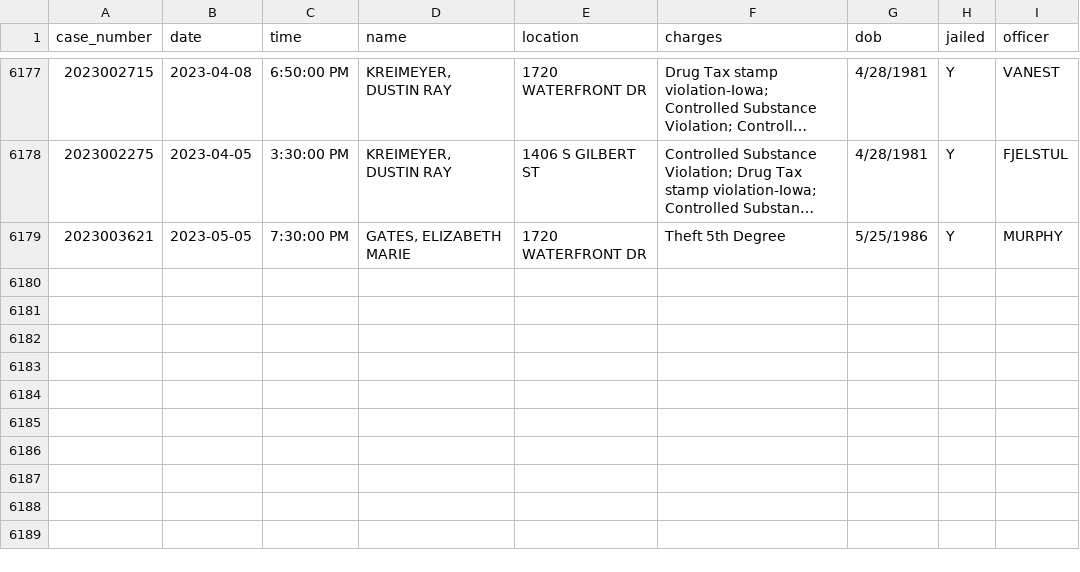
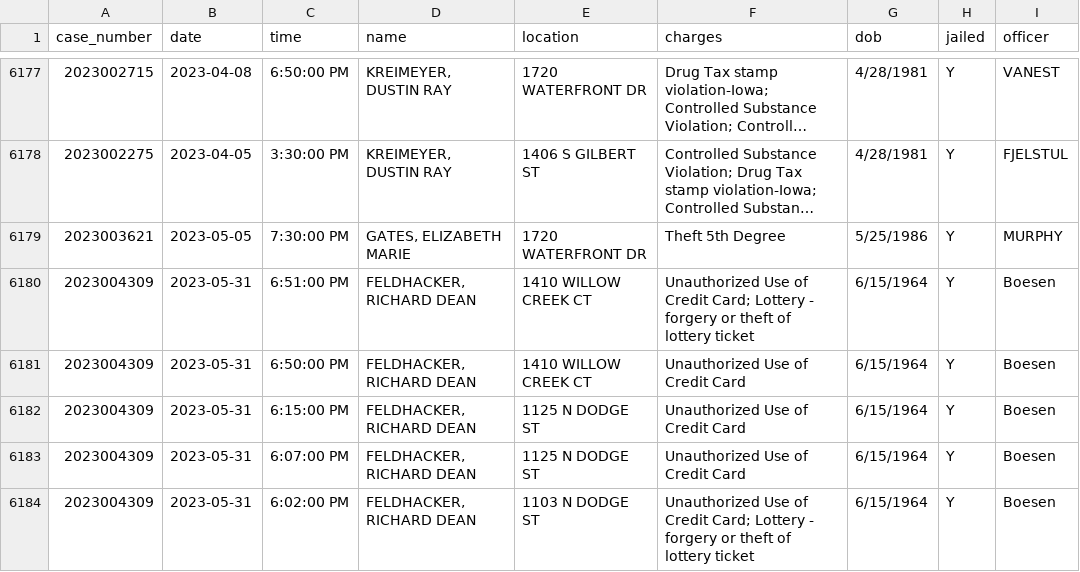
Before and after one commit to andrew-couch/ICBarTweeter, a CSV file: Data/charge_history.csv, drawn as a sheet; only a part is shown, gaps mark what is left out; long unchanged cells end in …; the diff names each change by its address in the sheet, - before the commit and + after, or states it on an @@ line.

```diff
--- a/Data/charge_history.csv
+++ b/Data/charge_history.csv
+row 6180: 2023004309 | 2023-05-31 | 6:51:00 PM | FELDHACKER, RICHARD DEAN | 1410 WILLOW CREEK CT | Unauthorized Use of Credit Card; Lottery - forgery or theft of lottery ticket | 6/15/1964 | Y | Boesen
+row 6181: 2023004309 | 2023-05-31 | 6:50:00 PM | FELDHACKER, RICHARD DEAN | 1410 WILLOW CREEK CT | Unauthorized Use of Credit Card | 6/15/1964 | Y | Boesen
+row 6182: 2023004309 | 2023-05-31 | 6:15:00 PM | FELDHACKER, RICHARD DEAN | 1125 N DODGE ST | Unauthorized Use of Credit Card | 6/15/1964 | Y | Boesen
+row 6183: 2023004309 | 2023-05-31 | 6:07:00 PM | FELDHACKER, RICHARD DEAN | 1125 N DODGE ST | Unauthorized Use of Credit Card | 6/15/1964 | Y | Boesen
+row 6184: 2023004309 | 2023-05-31 | 6:02:00 PM | FELDHACKER, RICHARD DEAN | 1103 N DODGE ST | Unauthorized Use of Credit Card; Lottery - forgery or theft of lottery ticket | 6/15/1964 | Y | Boesen
```
